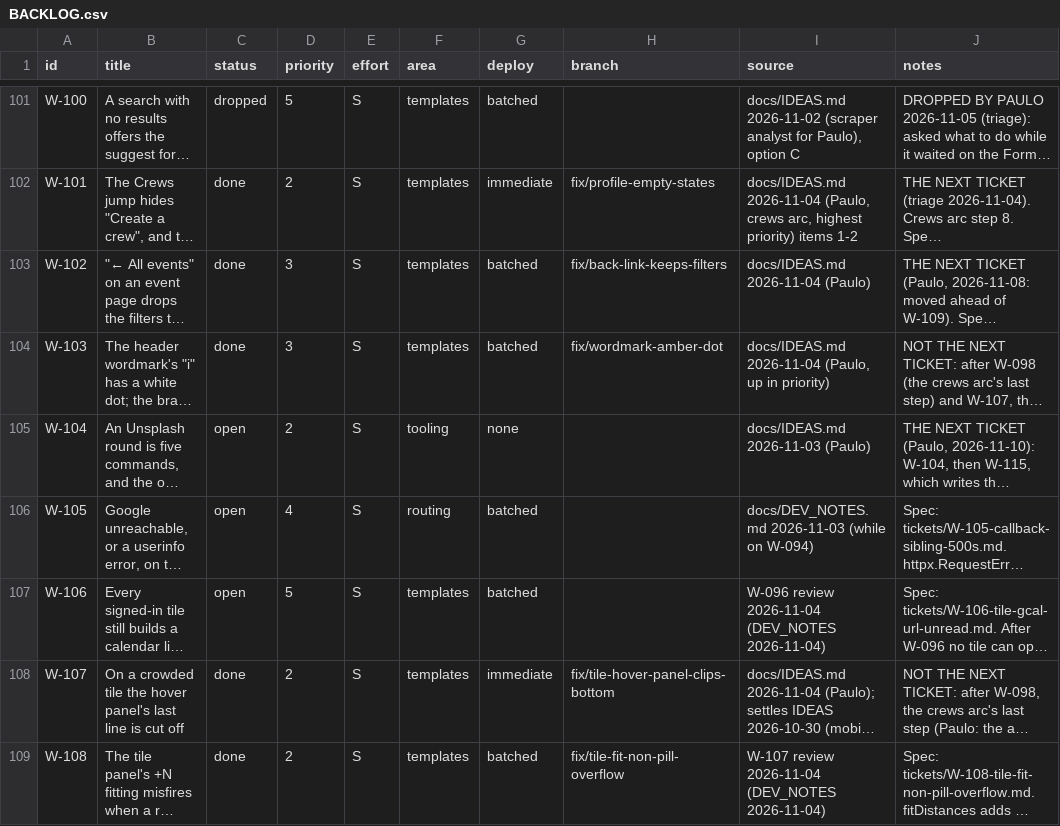
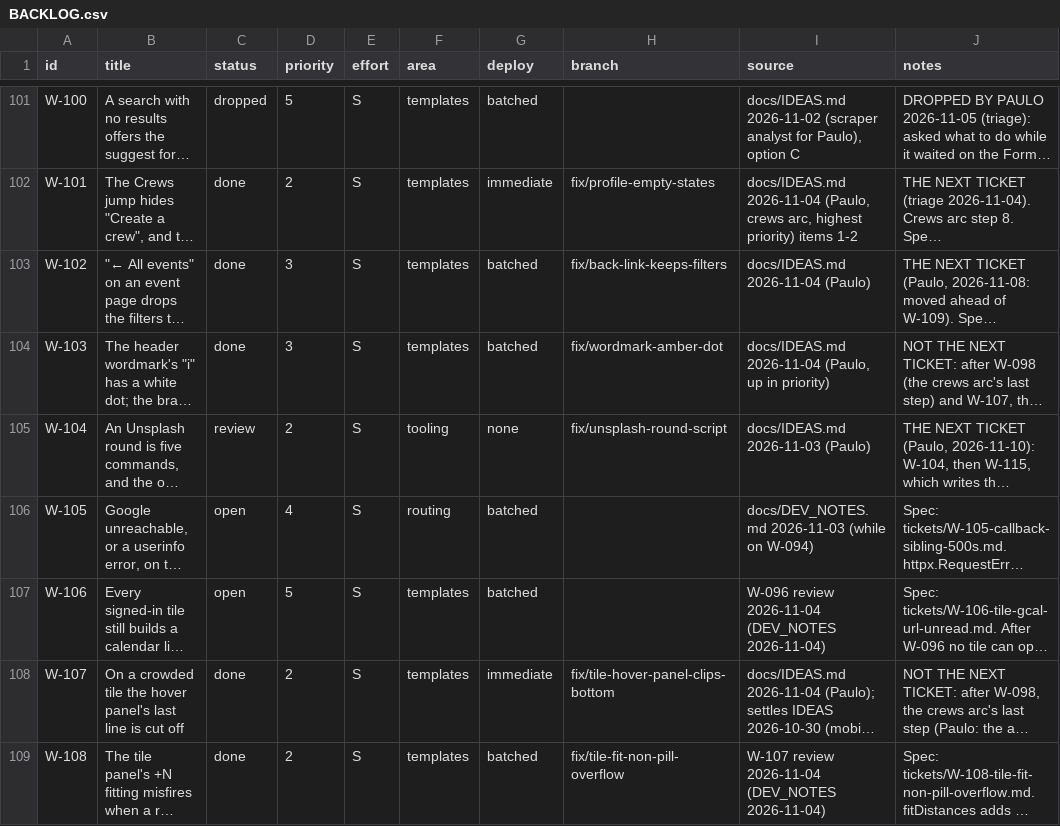
Before and after one commit to indie-runners/indie-runners-web, a CSV file: tickets/BACKLOG.csv, drawn as a sheet; only a part is shown, gaps mark what is left out; long unchanged cells end in …; the diff names each change by its address in the sheet, - before the commit and + after, or states it on an @@ line.

```diff
--- a/tickets/BACKLOG.csv
+++ b/tickets/BACKLOG.csv
-C105 (status): open
+C105 (status): review
-H105 (branch): (empty)
+H105 (branch): fix/unsplash-round-script
```
Also changed, not shown: 5 other files.
